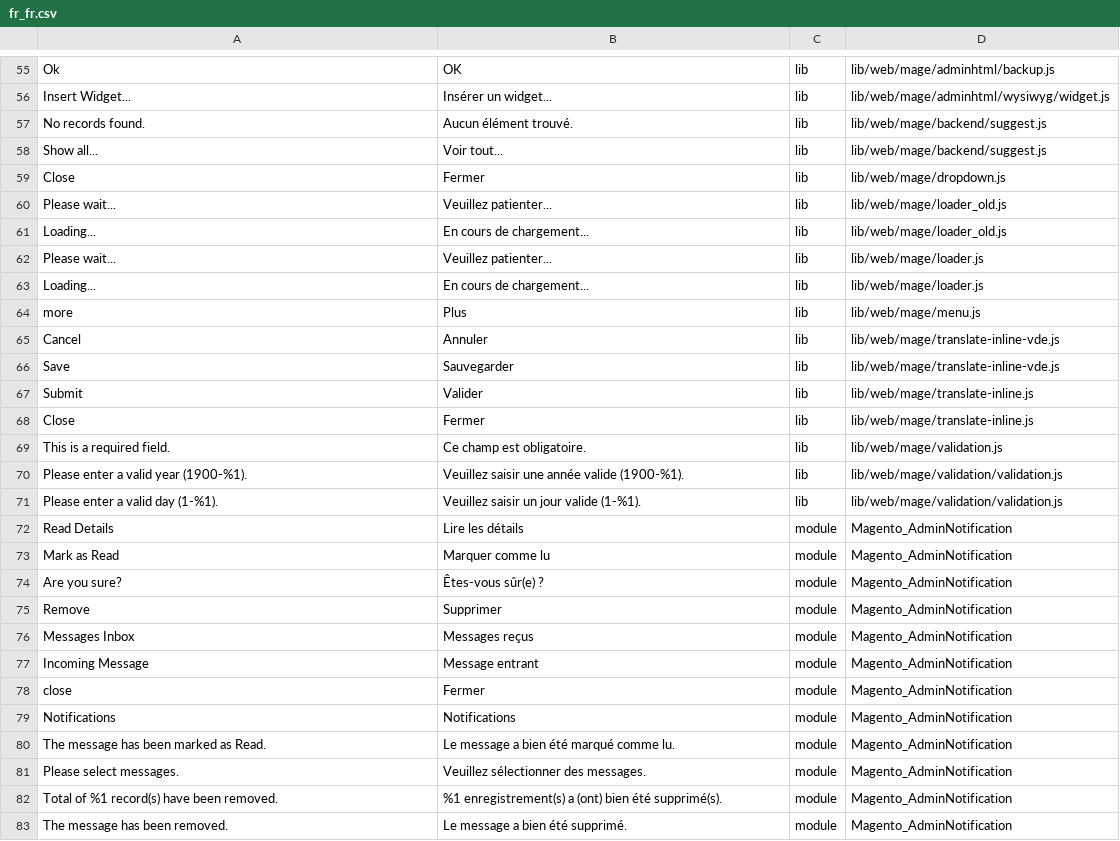
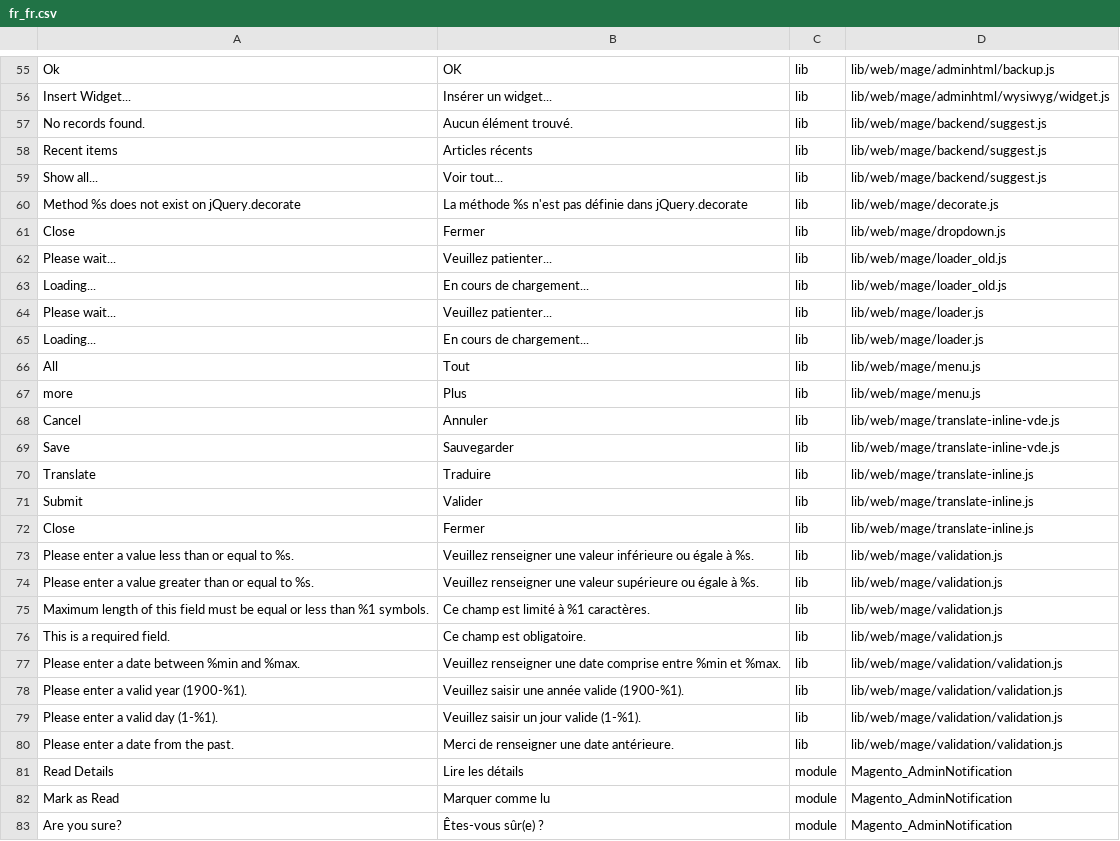
Before and after one commit to lalbert/magento2-fr_fr, a CSV file: fr_fr.csv, drawn as a sheet; only a part is shown, gaps mark what is left out; the shorter side is filled out with more unchanged rows; the diff names each change by its address in the sheet, - before the commit and + after, or states it on an @@ line.

Commit message:
Javascript translations

```diff
--- a/fr_fr.csv
+++ b/fr_fr.csv
+row 58: Recent items | Articles récents | lib | lib/web/mage/backend/suggest.js
+row 60: Method %s does not exist on jQuery.decorate | La méthode %s n'est pas définie dans jQuery.decorate | lib | lib/web/mage/decorate.js
+row 66: All | Tout | lib | lib/web/mage/menu.js
+row 70: Translate | Traduire | lib | lib/web/mage/translate-inline.js
+row 73: Please enter a value less than or equal to %s. | Veuillez renseigner une valeur inférieure ou égale à %s. | lib | lib/web/mage/validation.js
+row 74: Please enter a value greater than or equal to %s. | Veuillez renseigner une valeur supérieure ou égale à %s. | lib | lib/web/mage/validation.js
+row 75: Maximum length of this field must be equal or less than %1 symbols. | Ce champ est limité à %1 caractères. | lib | lib/web/mage/validation.js
+row 77: Please enter a date between %min and %max. | Veuillez renseigner une date comprise entre %min et %max. | lib | lib/web/mage/validation/validation.js
+row 80: Please enter a date from the past. | Merci de renseigner une date antérieure. | lib | lib/web/mage/validation/validation.js
```
Also changed, not shown: 1 other file.
